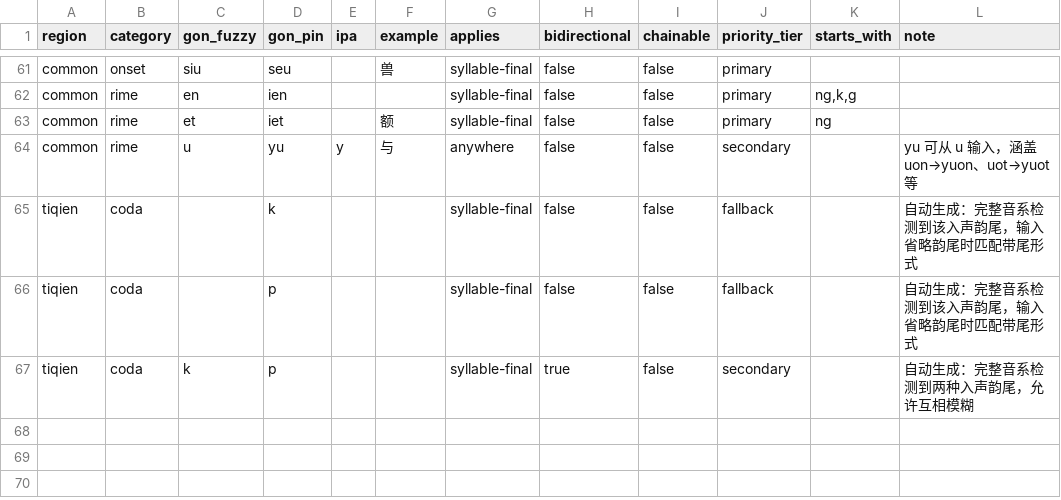
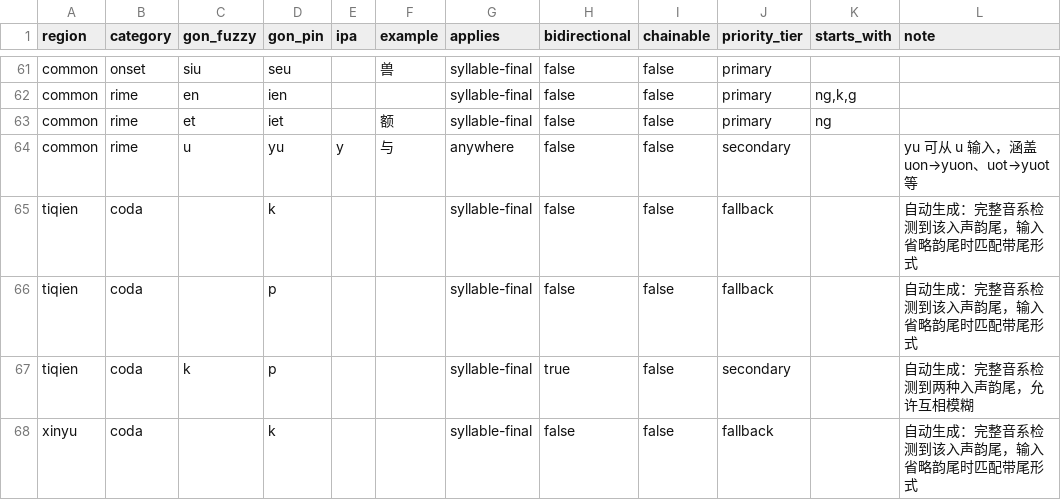
Before and after one commit to BrianIZKom1911/GonnyuGeneralIME, a TSV file: resources/fuzzy_scheme.tsv, drawn as a sheet; only a part is shown, gaps mark what is left out; the diff names each change by its address in the sheet, - before the commit and + after, or states it on an @@ line.

Commit message:
feat: register Xinyu resources and phonology docs

```diff
--- a/resources/fuzzy_scheme.tsv
+++ b/resources/fuzzy_scheme.tsv
+row 68: xinyu | coda |  | k |  |  | syllable-final | false | false | fallback |  | 自动生成：完整音系检测到该入声韵尾，输入省略韵尾时匹配带尾形式
```
Also changed, not shown: 9 other files.
